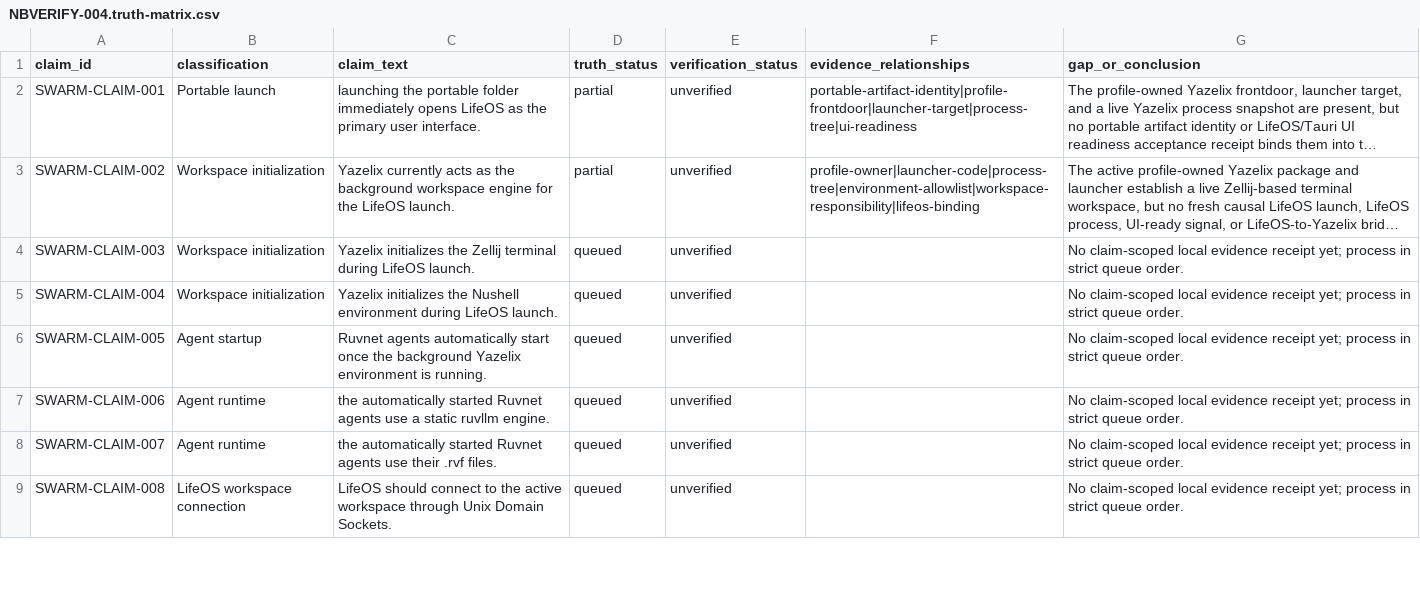
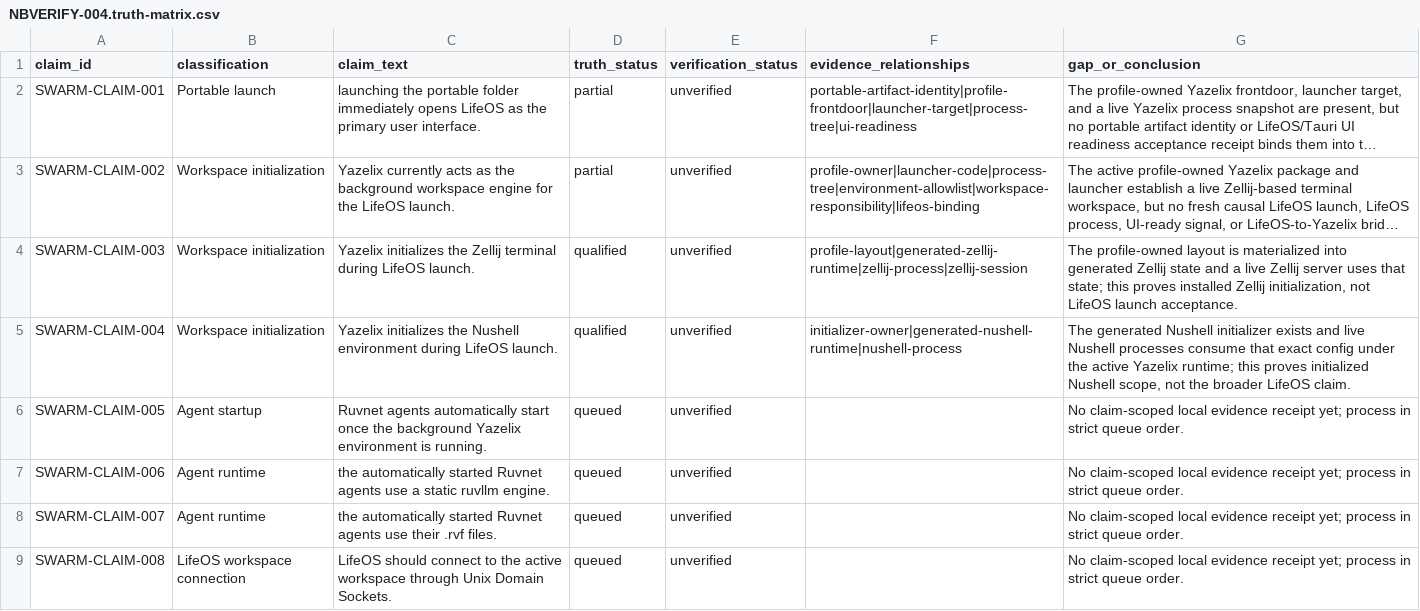
Before and after one commit to FlexNetOS/lifeos, a CSV file: planning-spine-v0/generated/notebooklm_claim_verification/NBVERIFY-004.truth-matrix.csv, drawn as a sheet; only a part is shown; long unchanged cells end in …; the diff names each change by its address in the sheet, - before the commit and + after, or states it on an @@ line.

Commit message:
record NBVERIFY-004 workspace initialization progress

```diff
--- a/planning-spine-v0/generated/notebooklm_claim_verification/NBVERIFY-004.truth-matrix.csv
+++ b/planning-spine-v0/generated/notebooklm_claim_verification/NBVERIFY-004.truth-matrix.csv
-D4:D5 (truth_status): queued
+D4:D5 (truth_status): qualified
-F4 (evidence_relationships): (empty)
+F4 (evidence_relationships): profile-layout|generated-zellij-runtime|zellij-process|zellij-session
-G4 (gap_or_conclusion): No claim-scoped local evidence receipt yet; process in strict queue order.
+G4 (gap_or_conclusion): The profile-owned layout is materialized into generated Zellij state and a live Zellij server uses that state; this proves installed Zellij initialization, not LifeOS launch acceptance.
-F5 (evidence_relationships): (empty)
+F5 (evidence_relationships): initializer-owner|generated-nushell-runtime|nushell-process
-G5 (gap_or_conclusion): No claim-scoped local evidence receipt yet; process in strict queue order.
+G5 (gap_or_conclusion): The generated Nushell initializer exists and live Nushell processes consume that exact config under the active Yazelix runtime; this proves initialized Nushell scope, not the broader LifeOS claim.
```
Also changed, not shown: 1 other file.
